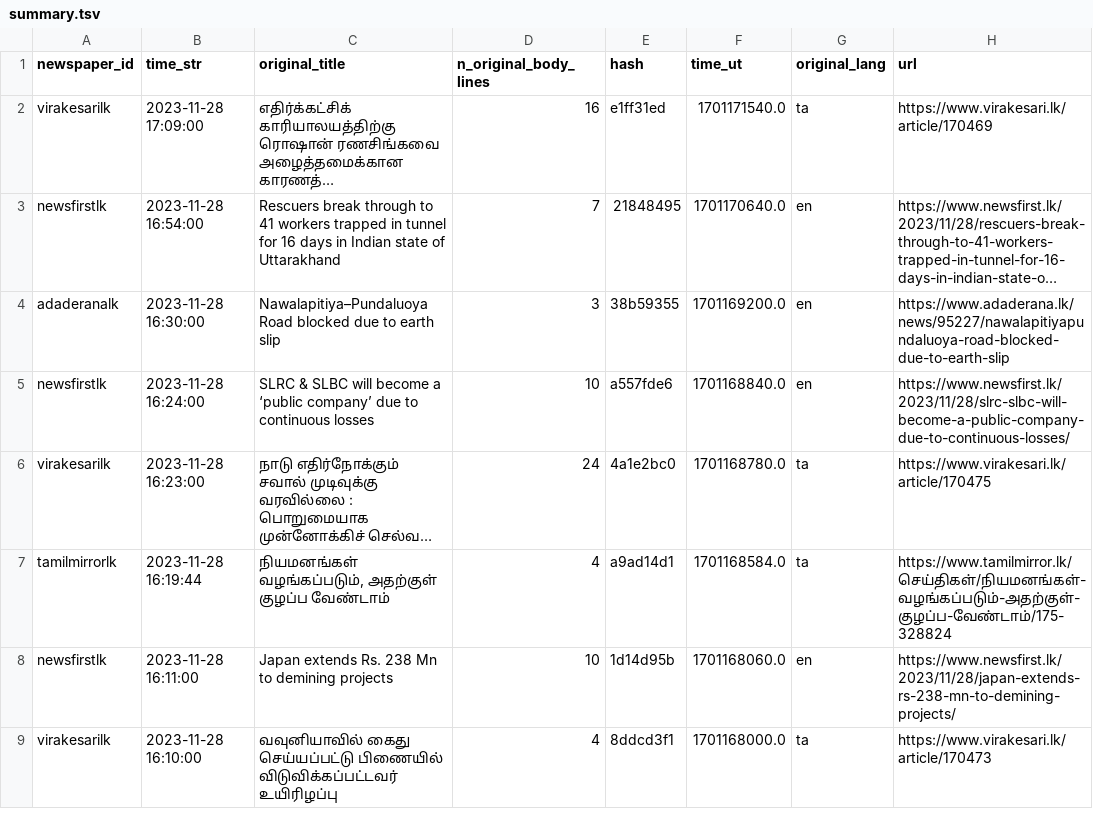
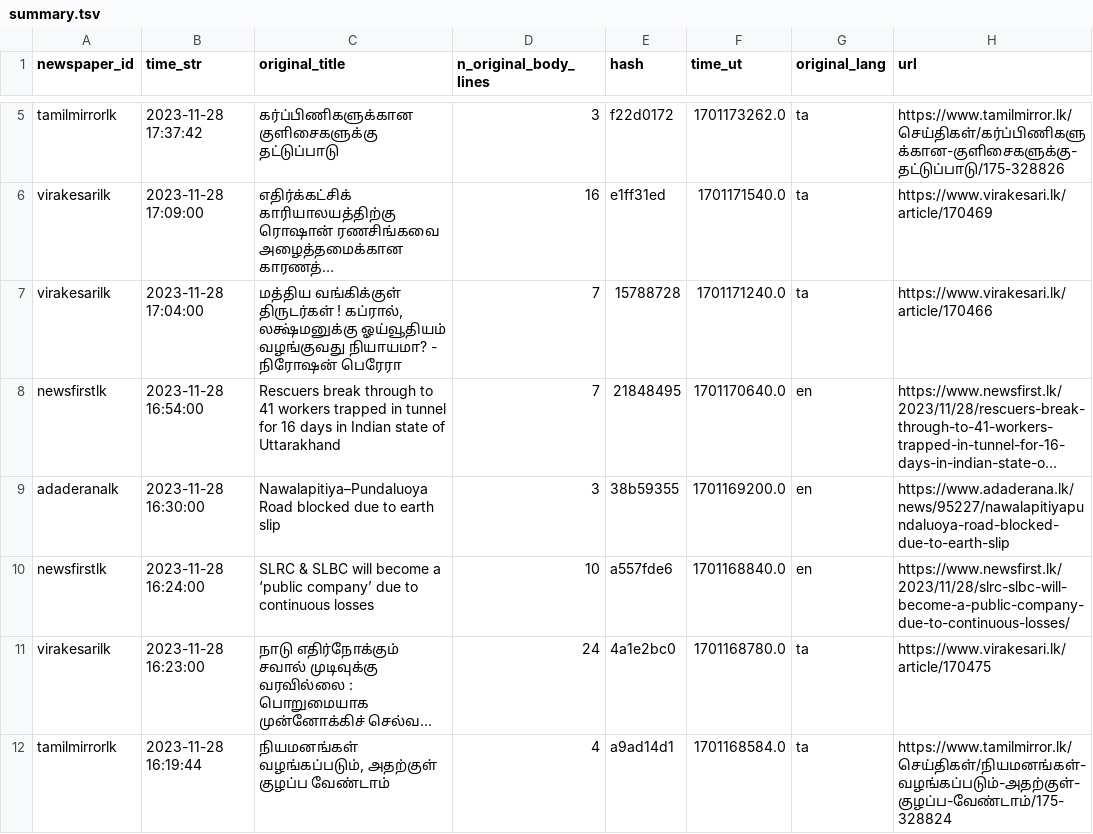
Before and after one commit to nuuuwan/news_lk3_data, a TSV file: reports/summary.tsv, drawn as a sheet; only a part is shown, gaps mark what is left out; the shorter side is filled out with more unchanged rows; long unchanged cells end in …; the diff covers the shown part only; the diff names each change by its address in the sheet, - before the commit and + after, or states it on an @@ line.

Commit message:
Uploaded reports

```diff
--- a/reports/summary.tsv
+++ b/reports/summary.tsv
+row 5: tamilmirrorlk | 2023-11-28 17:37:42 | கர்ப்பிணிகளுக்கான குளிசைகளுக்கு தட்டுப்பாடு | 3 | f22d0172 | 1701173262.0 | ta | https://www.tamilmirror.lk/செய்திகள்/கர்ப்பிணிகளுக்கான-குளிசைகளுக்கு-தட்டுப்பாடு/175-328826
+row 7: virakesarilk | 2023-11-28 17:04:00 | மத்திய வங்கிக்குள் திருடர்கள் ! கப்ரால், லக்ஷ்மனுக்கு ஓய்வூதியம் வழங்குவது நியாயமா? - நிரோஷன் பெரேரா | 7 | 15788728 | 1701171240.0 | ta | https://www.virakesari.lk/article/170466
```
Also changed, not shown: 8 added rows elsewhere in this file, 1 other file.
